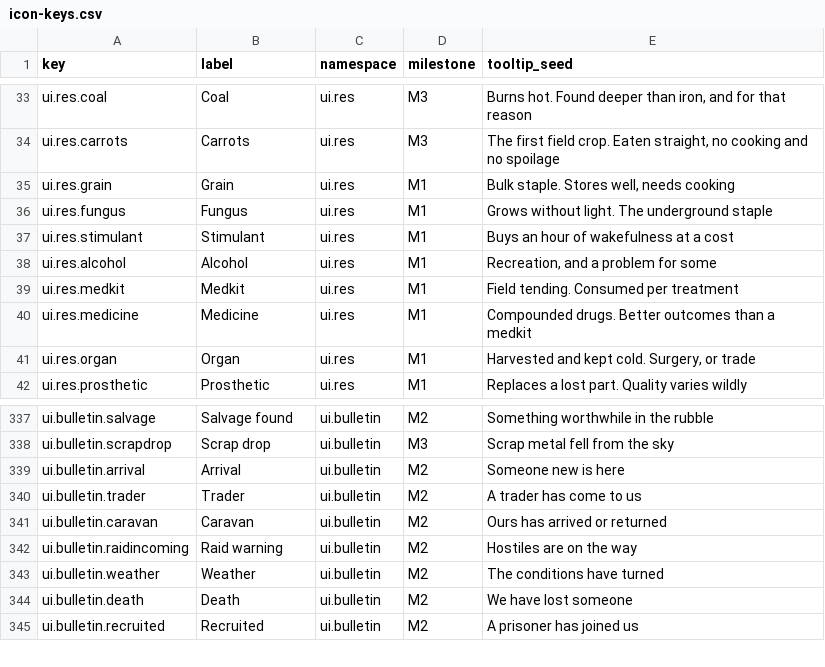
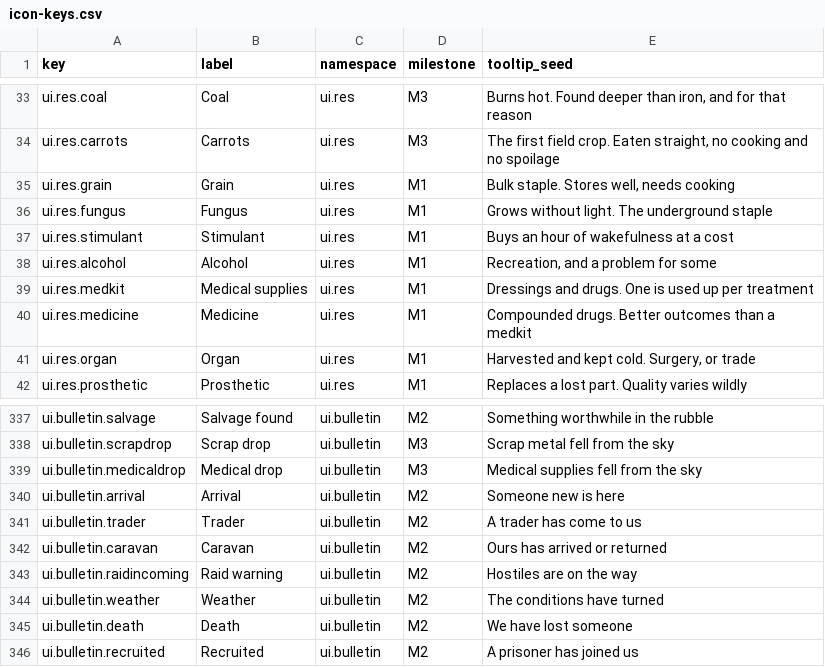
Before and after one commit to 1mitten/odyssey, a CSV file: docs/design/icon-keys.csv, drawn as a sheet; only a part is shown, gaps mark what is left out.

```diff
--- a/docs/design/icon-keys.csv
+++ b/docs/design/icon-keys.csv
@@ -38,3 +38,3 @@ ui.res.stimulant,Stimulant,ui.res,M1,Buys an hour of wakefulness at a cost
 ui.res.alcohol,Alcohol,ui.res,M1,"Recreation, and a problem for some"
-ui.res.medkit,Medkit,ui.res,M1,Field tending. Consumed per treatment
+ui.res.medkit,Medical supplies,ui.res,M1,Dressings and drugs. One is used up per treatment
 ui.res.medicine,Medicine,ui.res,M1,Compounded drugs. Better outcomes than a medkit
@@ -338,2 +338,3 @@ ui.bulletin.salvage,Salvage found,ui.bulletin,M2,Something worthwhile in the rub
 ui.bulletin.scrapdrop,Scrap drop,ui.bulletin,M3,Scrap metal fell from the sky
+ui.bulletin.medicaldrop,Medical drop,ui.bulletin,M3,Medical supplies fell from the sky
 ui.bulletin.arrival,Arrival,ui.bulletin,M2,Someone new is here
```
Also changed, not shown: docs/design/icon-map.csv, 21 other files.
